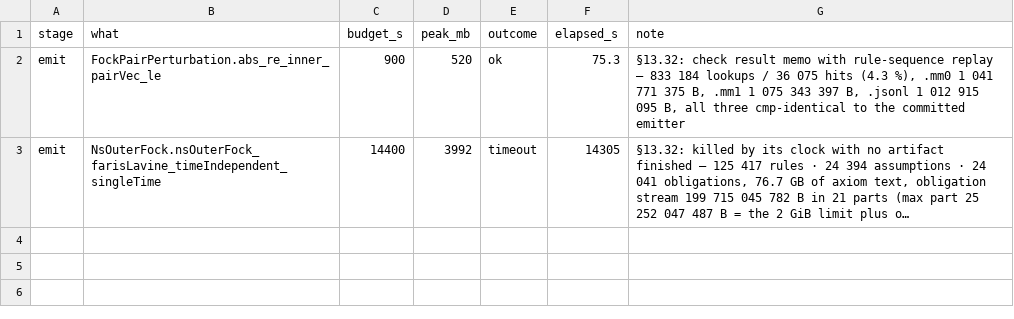
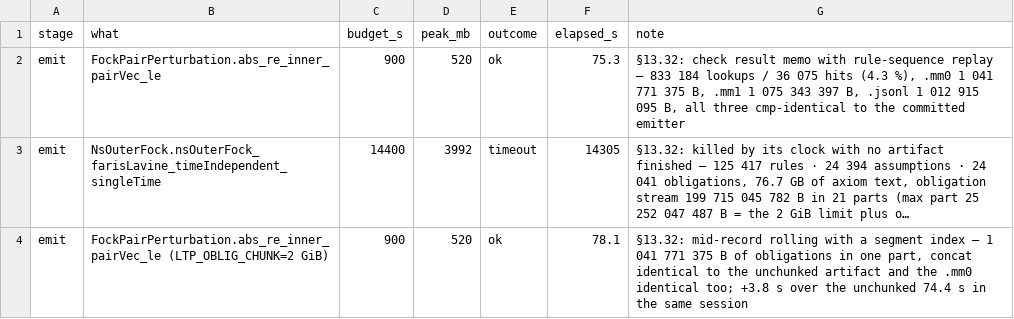
Before and after one commit to leonardopedro/australVM, a TSV file: docs/data/lean4mm0/round6.tsv, drawn as a sheet; long unchanged cells end in …; the diff names each change by its address in the sheet, - before the commit and + after, or states it on an @@ line.

```diff
--- a/docs/data/lean4mm0/round6.tsv
+++ b/docs/data/lean4mm0/round6.tsv
+row 4: emit | FockPairPerturbation.abs_re_inner_pairVec_le (LTP_OBLIG_CHUNK=2 GiB) | 900 | 520 | ok | 78.1 | §13.32: mid-record rolling with a segment index — 1 041 771 375 B of obligations in one part, concat identical to the unchunked artifact and the .mm0 identical too; +3.8 s over the unchunked 74.4 s in the same session
```
Also changed, not shown: 3 other files.
